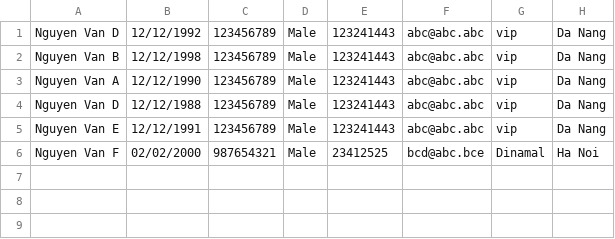
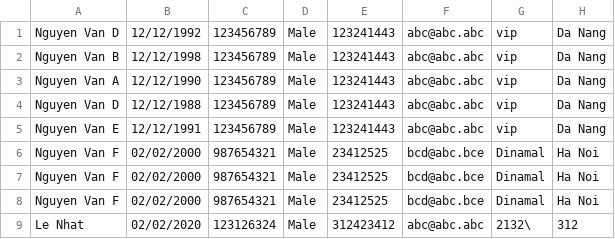
Before and after one commit to nhatle35284/C0520G1-LeNhat, a CSV file: module2/src/case_study/furama_resort/data/customer.csv, drawn as a sheet.

```diff
--- a/module2/src/case_study/furama_resort/data/customer.csv
+++ b/module2/src/case_study/furama_resort/data/customer.csv
@@ -6 +6,4 @@ Nguyen Van E,12/12/1991,123456789,Male,123241443,abc@abc.abc,vip,Da Nang
 Nguyen Van F,02/02/2000,987654321,Male,23412525,bcd@abc.bce,Dinamal,Ha Noi
+Nguyen Van F,02/02/2000,987654321,Male,23412525,bcd@abc.bce,Dinamal,Ha Noi
+Nguyen Van F,02/02/2000,987654321,Male,23412525,bcd@abc.bce,Dinamal,Ha Noi
+Le Nhat,02/02/2020,123126324,Male,312423412,abc@abc.abc,2132\,312
```
Also changed, not shown: 11 other files.
